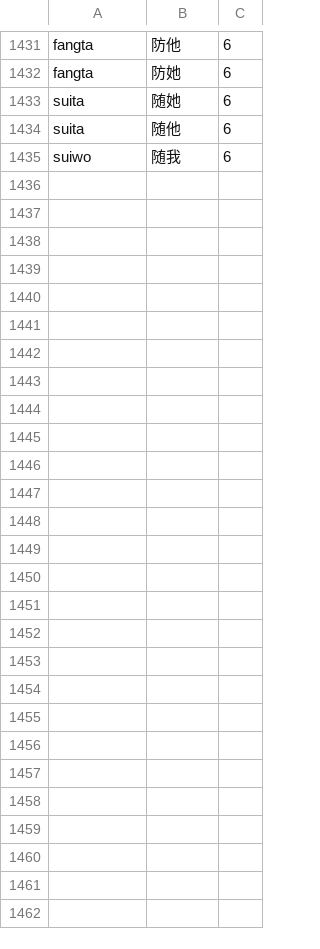
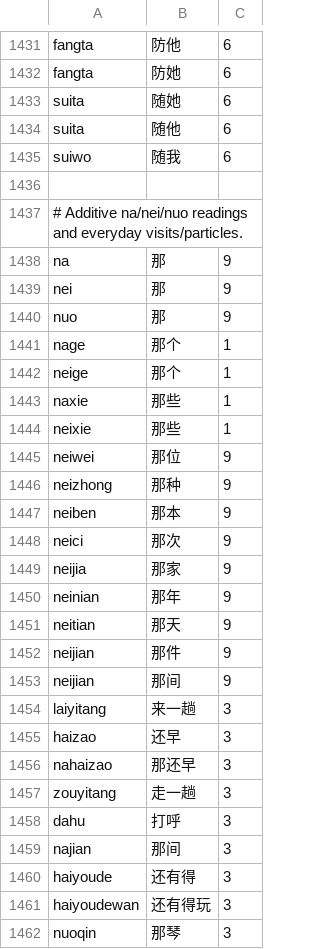
Before and after one commit to shenmin/cassotis-lexicon, a TSV file: manifests/regression_samples.sc.tsv, drawn as a sheet; only a part is shown, gaps mark what is left out.

```diff
--- a/manifests/regression_samples.sc.tsv
+++ b/manifests/regression_samples.sc.tsv
@@ -1435 +1435,28 @@ suita	随他	6
 suiwo	随我	6
+
+# Additive na/nei/nuo readings and everyday visits/particles.
+na	那	9
+nei	那	9
+nuo	那	9
+nage	那个	1
+neige	那个	1
+naxie	那些	1
+neixie	那些	1
+neiwei	那位	9
+neizhong	那种	9
+neiben	那本	9
+neici	那次	9
+neijia	那家	9
+neinian	那年	9
+neitian	那天	9
+neijian	那件	9
+neijian	那间	9
+laiyitang	来一趟	3
+haizao	还早	3
+nahaizao	那还早	3
+zouyitang	走一趟	3
+dahu	打呼	3
+najian	那间	3
+haiyoude	还有得	3
+haiyoudewan	还有得玩	3
+nuoqin	那琴	3
```
Also changed, not shown: manifests/curated_daily_supplement_phrases.tsv, manifests/regression_samples.tc.tsv, 13 other files.
